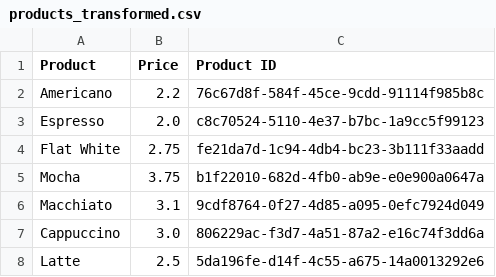
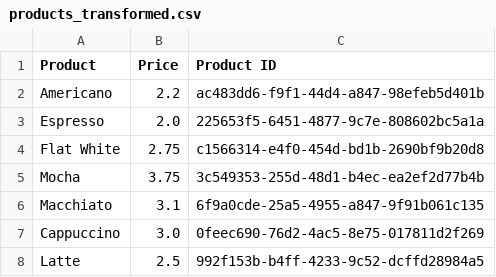
Before and after one commit to Ruth-Fash/etl-pipeline-project, a CSV file: transformed_data/products_transformed.csv, drawn as a sheet.

```diff
--- a/transformed_data/products_transformed.csv
+++ b/transformed_data/products_transformed.csv
@@ -1,8 +1,8 @@
 Product,Price,Product ID
-Americano,2.2,76c67d8f-584f-45ce-9cdd-91114f985b8c
-Espresso,2.0,c8c70524-5110-4e37-b7bc-1a9cc5f99123
-Flat White,2.75,fe21da7d-1c94-4db4-bc23-3b111f33aadd
-Mocha,3.75,b1f22010-682d-4fb0-ab9e-e0e900a0647a
-Macchiato,3.1,9cdf8764-0f27-4d85-a095-0efc7924d049
-Cappuccino,3.0,806229ac-f3d7-4a51-87a2-e16c74f3dd6a
-Latte,2.5,5da196fe-d14f-4c55-a675-14a0013292e6
+Americano,2.2,ac483dd6-f9f1-44d4-a847-98efeb5d401b
+Espresso,2.0,225653f5-6451-4877-9c7e-808602bc5a1a
+Flat White,2.75,c1566314-e4f0-454d-bd1b-2690bf9b20d8
+Mocha,3.75,3c549353-255d-48d1-b4ec-ea2ef2d77b4b
+Macchiato,3.1,6f9a0cde-25a5-4955-a847-9f91b061c135
+Cappuccino,3.0,0feec690-76d2-4ac5-8e75-017811d2f269
+Latte,2.5,992f153b-b4ff-4233-9c52-dcffd28984a5
```
Also changed, not shown: extracted_data/extracted_richmond.csv, transformed_data/order_item_transformed.csv, 10 other files.
